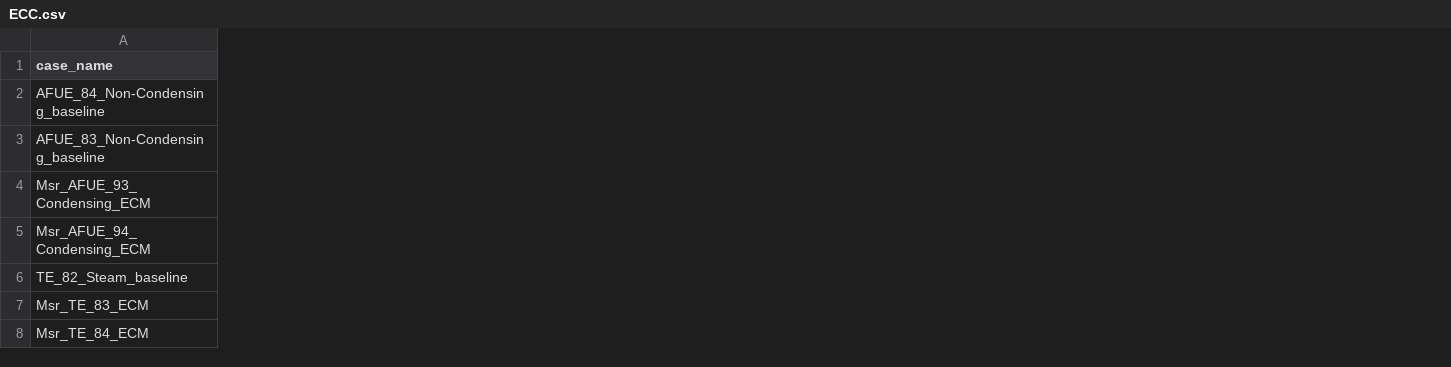
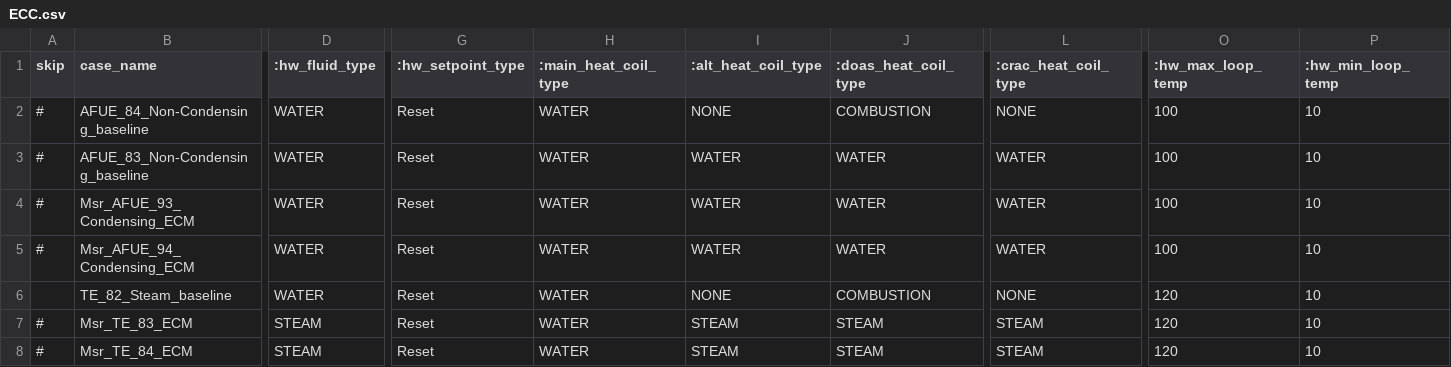
Before and after one commit to simularis/DEER-Prototypes-EnergyPlus, a CSV file: commercial measures/SWHC004-07 Space Heating Boiler/SWHC004-07 Space Heating Boiler_1975/cases/ECC.csv, drawn as a sheet; only a part is shown, gaps mark what is left out; the diff covers the shown part only; the diff names each change by its address in the sheet, - before the commit and + after, or states it on an @@ line.

Commit message:
Modify the pxt files to include steam boiler

```diff
--- a/commercial measures/SWHC004-07 Space Heating Boiler/SWHC004-07 Space Heating Boiler_1975/cases/ECC.csv
+++ b/commercial measures/SWHC004-07 Space Heating Boiler/SWHC004-07 Space Heating Boiler_1975/cases/ECC.csv
+column A (skip), rows 2-8: # | # | # | # |  | # | #
+column D (:hw_fluid_type), rows 2-8: WATER | WATER | WATER | WATER | WATER | STEAM | STEAM
+column G (:hw_setpoint_type), rows 2-8: all Reset
+column H (:main_heat_coil_type), rows 2-8: all WATER
+column I (:alt_heat_coil_type), rows 2-8: NONE | WATER | WATER | WATER | NONE | STEAM | STEAM
+column J (:doas_heat_coil_type), rows 2-8: COMBUSTION | WATER | WATER | WATER | COMBUSTION | STEAM | STEAM
+column L (:crac_heat_coil_type), rows 2-8: NONE | WATER | WATER | WATER | NONE | STEAM | STEAM
+column O (:hw_max_loop_temp), rows 2-8: 100 | 100 | 100 | 100 | 120 | 120 | 120
+column P (:hw_min_loop_temp), rows 2-8: all 10
```
Also changed, not shown: 14 edited cells elsewhere in this file, 3 other files.
